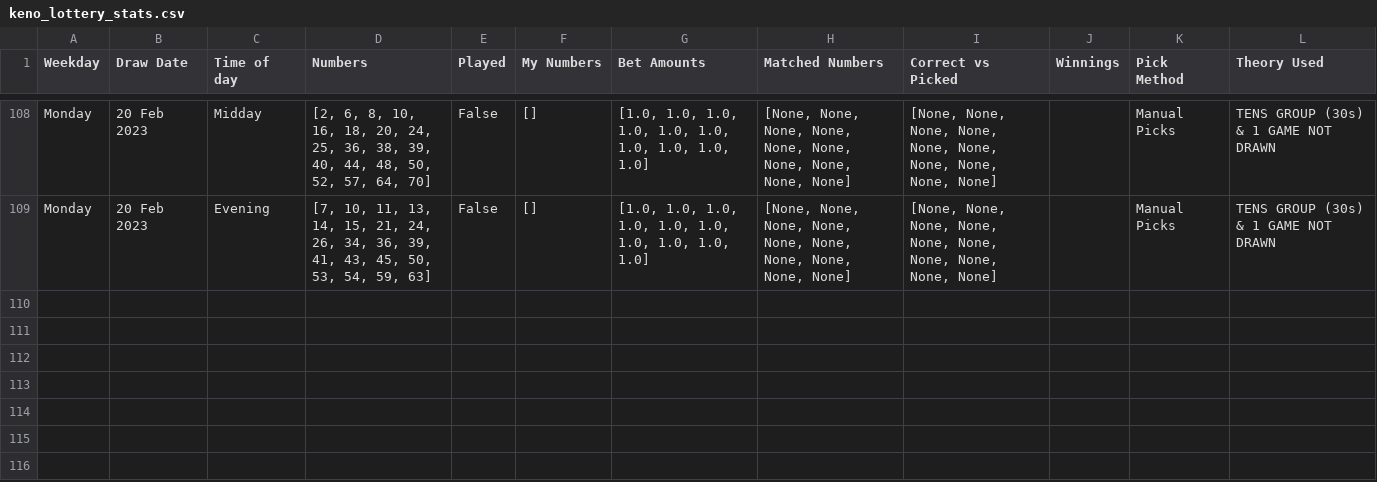
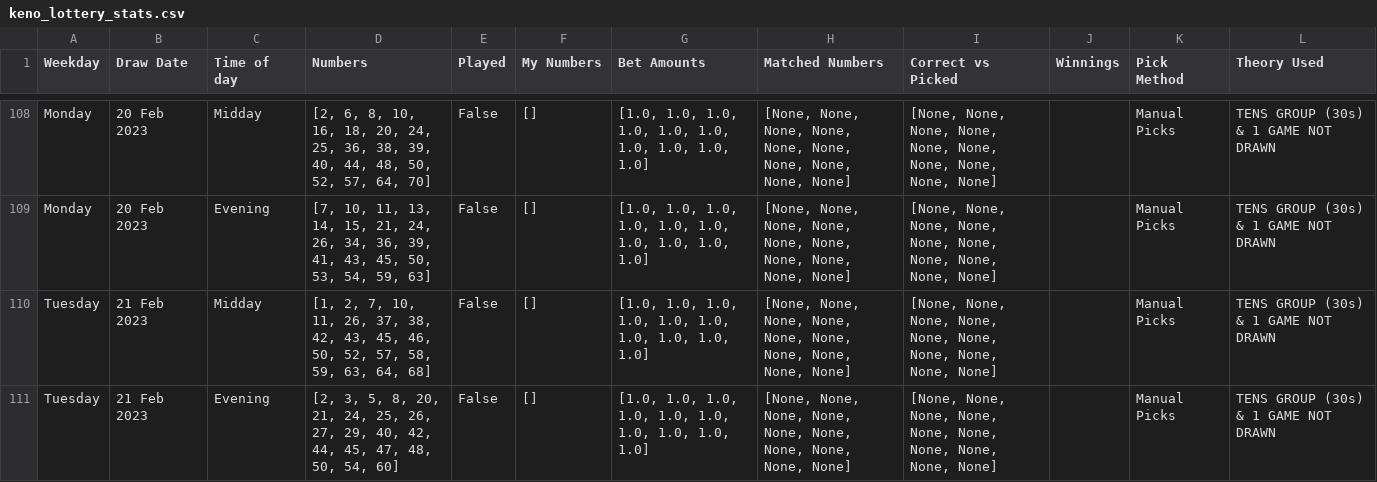
Before and after one commit to Peterstangolis/lottery_tracking_dashboard, a CSV file: data/keno_lottery_stats.csv, drawn as a sheet; only a part is shown, gaps mark what is left out.

```diff
--- a/data/keno_lottery_stats.csv
+++ b/data/keno_lottery_stats.csv
@@ -109 +109,3 @@ Monday,20 Feb 2023,Midday,"[2, 6, 8, 10, 16, 18, 20, 24, 25, 36, 38, 39, 40, 44,
 Monday,20 Feb 2023,Evening,"[7, 10, 11, 13, 14, 15, 21, 24, 26, 34, 36, 39, 41, 43, 45, 50, 53, 54, 59, 63]",False,[],"[1.0, 1.0, 1.0, 1.0, 1.0, 1.0, 1.0, 1.0, 1.0, 1.0]","[None, None, None, None, None, None, None, None, None, None]","[None, None, None, None, None, None, None, None, None, None]",,Manual Picks,TENS GROUP (30s) & 1 GAME NOT DRAWN
+Tuesday,21 Feb 2023,Midday,"[1, 2, 7, 10, 11, 26, 37, 38, 42, 43, 45, 46, 50, 52, 57, 58, 59, 63, 64, 68]",False,[],"[1.0, 1.0, 1.0, 1.0, 1.0, 1.0, 1.0, 1.0, 1.0, 1.0]","[None, None, None, None, None, None, None, None, None, None]","[None, None, None, None, None, None, None, None, None, None]",,Manual Picks,TENS GROUP (30s) & 1 GAME NOT DRAWN
+Tuesday,21 Feb 2023,Evening,"[2, 3, 5, 8, 20, 21, 24, 25, 26, 27, 29, 40, 42, 44, 45, 47, 48, 50, 54, 60]",False,[],"[1.0, 1.0, 1.0, 1.0, 1.0, 1.0, 1.0, 1.0, 1.0, 1.0]","[None, None, None, None, None, None, None, None, None, None]","[None, None, None, None, None, None, None, None, None, None]",,Manual Picks,TENS GROUP (30s) & 1 GAME NOT DRAWN
```
Also changed, not shown: data/keno_lottery_analysis.csv, data/lottery_num_tracking.csv, 1 other file.
